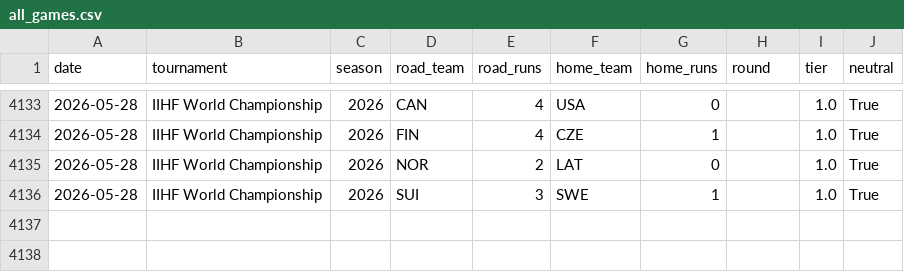
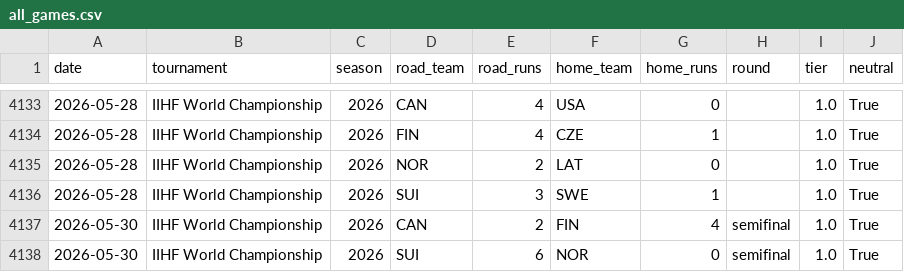
Before and after one commit to fakeronjan/forsberg, a CSV file: all_games.csv, drawn as a sheet; only a part is shown, gaps mark what is left out; the diff names each change by its address in the sheet, - before the commit and + after, or states it on an @@ line.

```diff
--- a/all_games.csv
+++ b/all_games.csv
+row 4137: 2026-05-30 | IIHF World Championship | 2026 | CAN | 2 | FIN | 4 | semifinal | 1.0 | True
+row 4138: 2026-05-30 | IIHF World Championship | 2026 | SUI | 6 | NOR | 0 | semifinal | 1.0 | True
```
Also changed, not shown: 24 other files.
